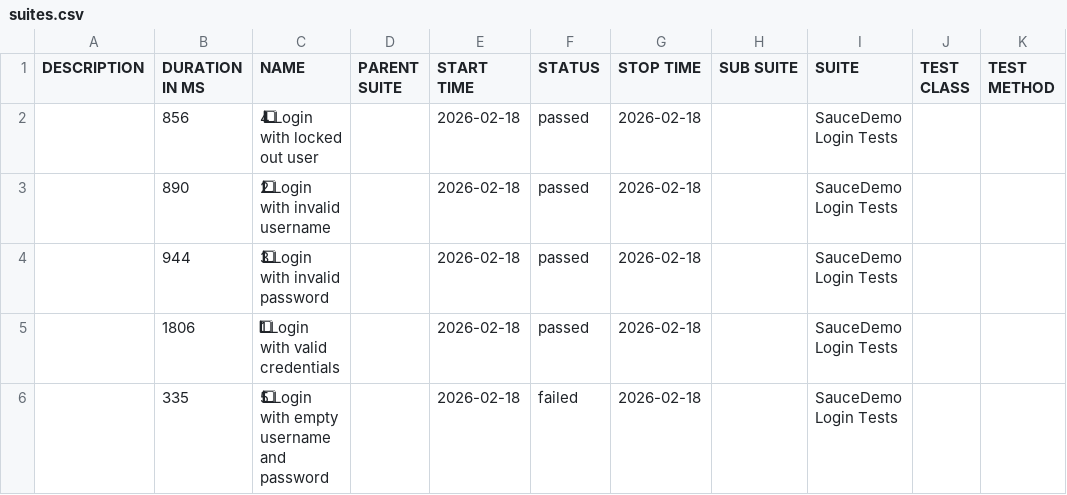
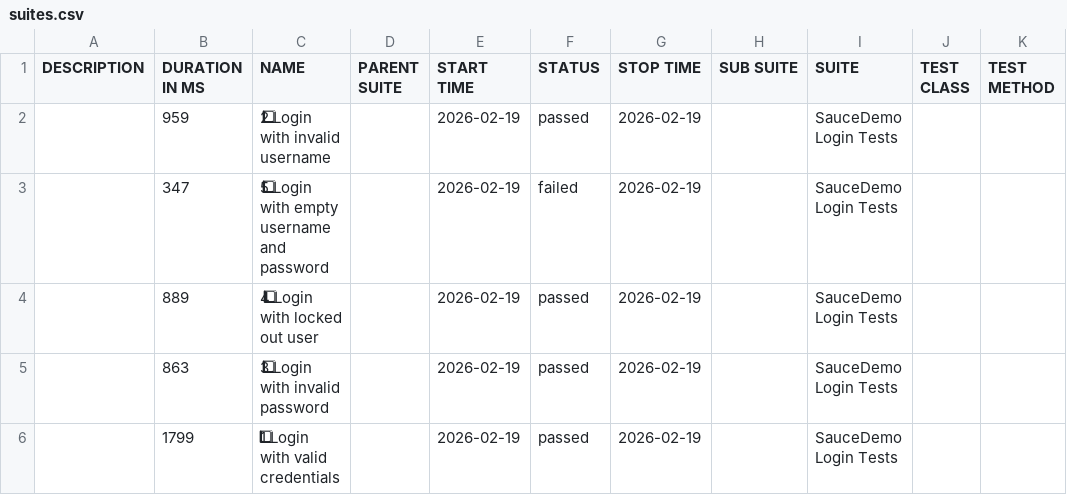
Before and after one commit to ParasOli/saucedemo-ui-automation, a CSV file: data/suites.csv, drawn as a sheet; removed rows and columns are numbered as before the commit, all else as after; the diff names each change by its address in the sheet, - before the commit and + after, or states it on an @@ line.

```diff
--- a/data/suites.csv
+++ b/data/suites.csv
-row 2:  | 856 | 4⃣ Login with locked out user |  | 2026-02-18 | passed | 2026-02-18 |  | SauceDemo Login Tests
-B2 (DURATION IN MS): 890
+B2 (DURATION IN MS): 959
-E2 (START TIME): 2026-02-18
+E2 (START TIME): 2026-02-19
-G2 (STOP TIME): 2026-02-18
+G2 (STOP TIME): 2026-02-19
+row 3:  | 347 | 5⃣ Login with empty username and password |  | 2026-02-19 | failed | 2026-02-19 |  | SauceDemo Login Tests
+row 4:  | 889 | 4⃣ Login with locked out user |  | 2026-02-19 | passed | 2026-02-19 |  | SauceDemo Login Tests
-B5 (DURATION IN MS): 944
+B5 (DURATION IN MS): 863
-E5:E6 (START TIME): 2026-02-18
+E5:E6 (START TIME): 2026-02-19
-G5:G6 (STOP TIME): 2026-02-18
+G5:G6 (STOP TIME): 2026-02-19
-B6 (DURATION IN MS): 1806
+B6 (DURATION IN MS): 1799
-row 6:  | 335 | 5⃣ Login with empty username and password |  | 2026-02-18 | failed | 2026-02-18 |  | SauceDemo Login Tests
```
Also changed, not shown: 27 other files.
